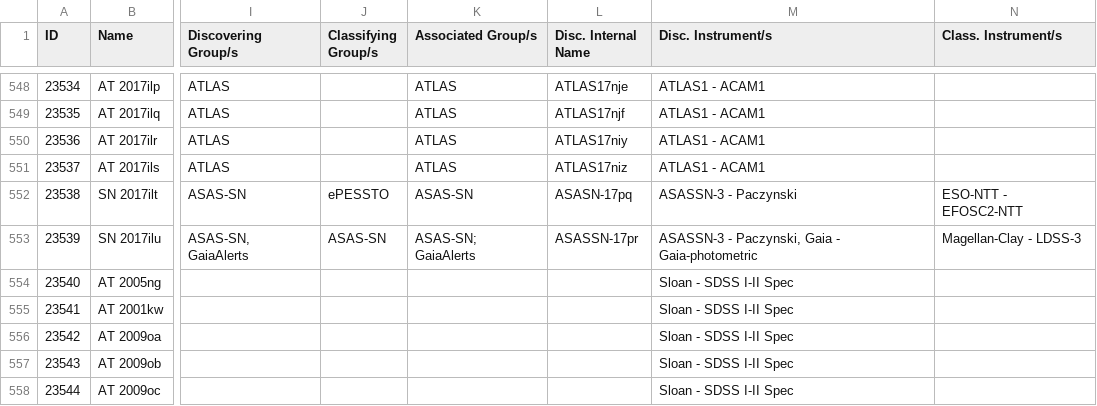
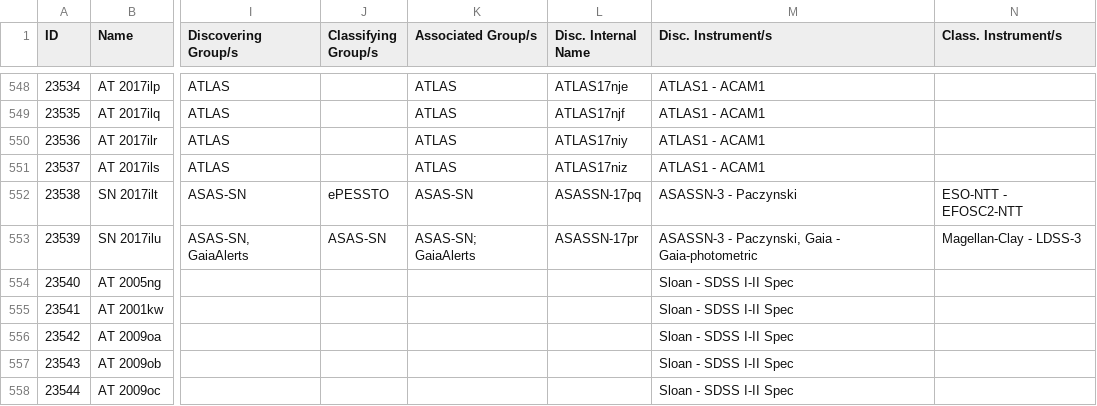
Before and after one commit to astrocatalogs/kne-external, a CSV file: TNS/page-18.csv, drawn as a sheet; only a part is shown, gaps mark what is left out; the diff names each change by its address in the sheet, - before the commit and + after, or states it on an @@ line.

```diff
--- a/TNS/page-18.csv
+++ b/TNS/page-18.csv
-L552 (Disc. Internal Name): ASASN-17pq
+L552 (Disc. Internal Name): ASASSN-17pq
```
Also changed, not shown: TNS/index.csv, TNS/page-20.csv, 1 other file.
